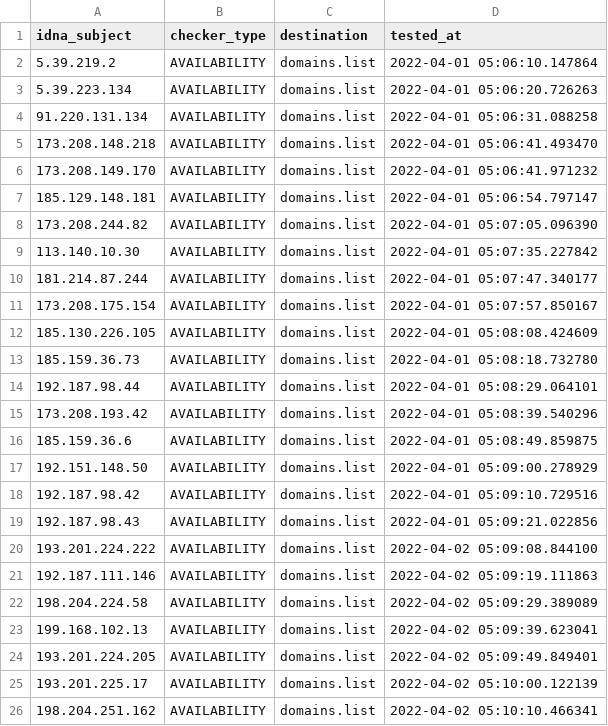
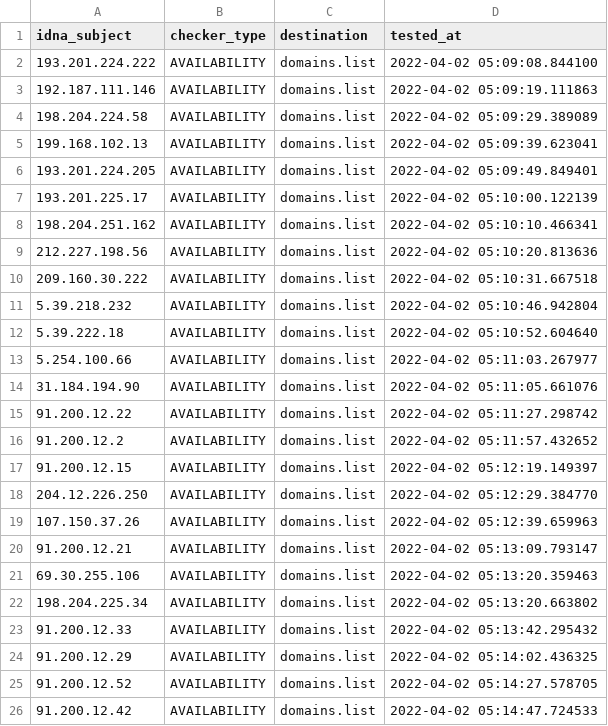
Before and after one commit to Ultimate-Hosts-Blacklist/Top-Attacking-IP-Addresses-Against-Wordpress-Sites, a CSV file: .pyfunceble/inactive.csv, drawn as a sheet; only a part is shown; the shorter side is filled out with more unchanged rows; removed rows and columns are numbered as before the commit, all else as after; the diff covers the shown part only; the diff names each change by its address in the sheet, - before the commit and + after, or states it on an @@ line.

```diff
--- a/.pyfunceble/inactive.csv
+++ b/.pyfunceble/inactive.csv
-row 2: 5.39.219.2 | AVAILABILITY | domains.list | 2022-04-01 05:06:10.147864
-row 3: 5.39.223.134 | AVAILABILITY | domains.list | 2022-04-01 05:06:20.726263
-row 4: 91.220.131.134 | AVAILABILITY | domains.list | 2022-04-01 05:06:31.088258
-row 5: 173.208.148.218 | AVAILABILITY | domains.list | 2022-04-01 05:06:41.493470
-row 6: 173.208.149.170 | AVAILABILITY | domains.list | 2022-04-01 05:06:41.971232
-row 7: 185.129.148.181 | AVAILABILITY | domains.list | 2022-04-01 05:06:54.797147
-row 8: 173.208.244.82 | AVAILABILITY | domains.list | 2022-04-01 05:07:05.096390
-row 9: 113.140.10.30 | AVAILABILITY | domains.list | 2022-04-01 05:07:35.227842
-row 10: 181.214.87.244 | AVAILABILITY | domains.list | 2022-04-01 05:07:47.340177
-row 11: 173.208.175.154 | AVAILABILITY | domains.list | 2022-04-01 05:07:57.850167
-row 12: 185.130.226.105 | AVAILABILITY | domains.list | 2022-04-01 05:08:08.424609
-row 13: 185.159.36.73 | AVAILABILITY | domains.list | 2022-04-01 05:08:18.732780
-row 14: 192.187.98.44 | AVAILABILITY | domains.list | 2022-04-01 05:08:29.064101
-row 15: 173.208.193.42 | AVAILABILITY | domains.list | 2022-04-01 05:08:39.540296
-row 16: 185.159.36.6 | AVAILABILITY | domains.list | 2022-04-01 05:08:49.859875
-row 17: 192.151.148.50 | AVAILABILITY | domains.list | 2022-04-01 05:09:00.278929
-row 18: 192.187.98.42 | AVAILABILITY | domains.list | 2022-04-01 05:09:10.729516
-row 19: 192.187.98.43 | AVAILABILITY | domains.list | 2022-04-01 05:09:21.022856
```
Also changed, not shown: 18 added rows elsewhere in this file, 9 other files.
